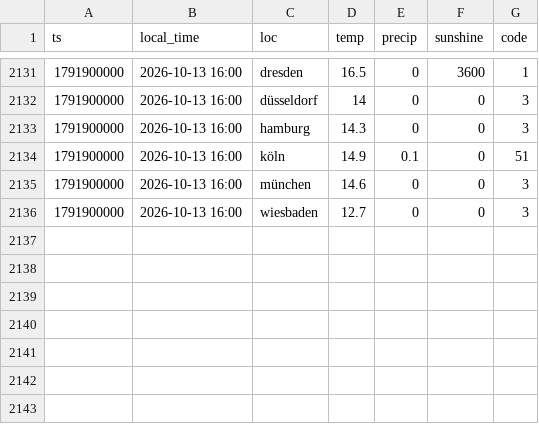
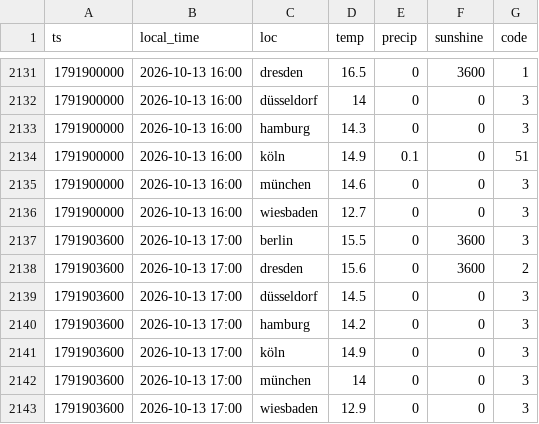
Before and after one commit to evo011/evo-visits, a CSV file: data/weather-2026-10.csv, drawn as a sheet; only a part is shown, gaps mark what is left out.

```diff
--- a/data/weather-2026-10.csv
+++ b/data/weather-2026-10.csv
@@ -2136 +2136,8 @@ ts,local_time,loc,temp,precip,sunshine,code
 1791900000,2026-10-13 16:00,wiesbaden,12.7,0,0,3
+1791903600,2026-10-13 17:00,berlin,15.5,0,3600,3
+1791903600,2026-10-13 17:00,dresden,15.6,0,3600,2
+1791903600,2026-10-13 17:00,düsseldorf,14.5,0,0,3
+1791903600,2026-10-13 17:00,hamburg,14.2,0,0,3
+1791903600,2026-10-13 17:00,köln,14.9,0,0,3
+1791903600,2026-10-13 17:00,münchen,14,0,0,3
+1791903600,2026-10-13 17:00,wiesbaden,12.9,0,0,3
```
Also changed, not shown: data/visits-2026-10.csv.
